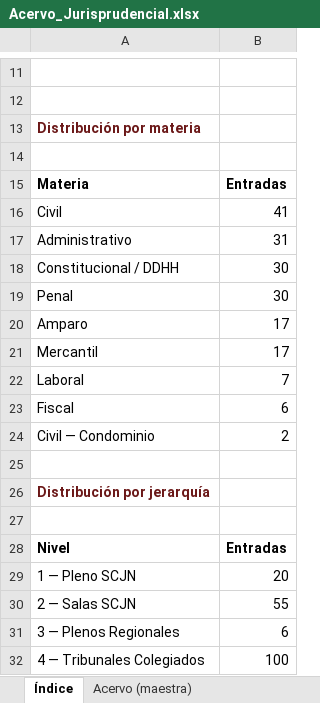
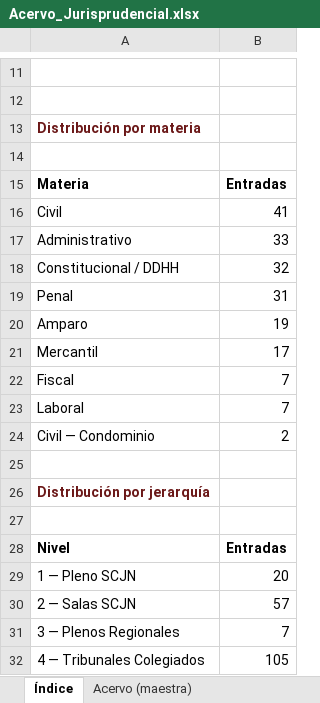
Before and after one commit to nanoalterno-nnosooner18/acervo-jurisprudencial, an Excel workbook: Acervo_Jurisprudencial.xlsx, sheet Índice, drawn as a sheet; only a part is shown, gaps mark what is left out; values as stored, in another font and other column widths than the file's, no borders; removed rows and columns are numbered as before the commit, all else as after; the diff names each change by its address in the sheet, - before the commit and + after, or states it on an @@ line.

```diff
--- a/Acervo_Jurisprudencial.xlsx (sheet Índice)
+++ b/Acervo_Jurisprudencial.xlsx (sheet Índice)
-B17: 31
+B17: 33
-B18: 30
+B18: 32
-B19: 30
+B19: 31
-B20: 17
+B20: 19
+row 22: Fiscal | 7
-row 23: Fiscal | 6
-B30: 55
+B30: 57
-B31: 6
+B31: 7
-B32: 100
+B32: 105
```
Also changed, not shown: sheet Amparo, sheet Acervo (maestra), sheet Fiscal, sheet Constitucional - DDHH, sheet Administrativo, sheet Penal, 5 other files.
